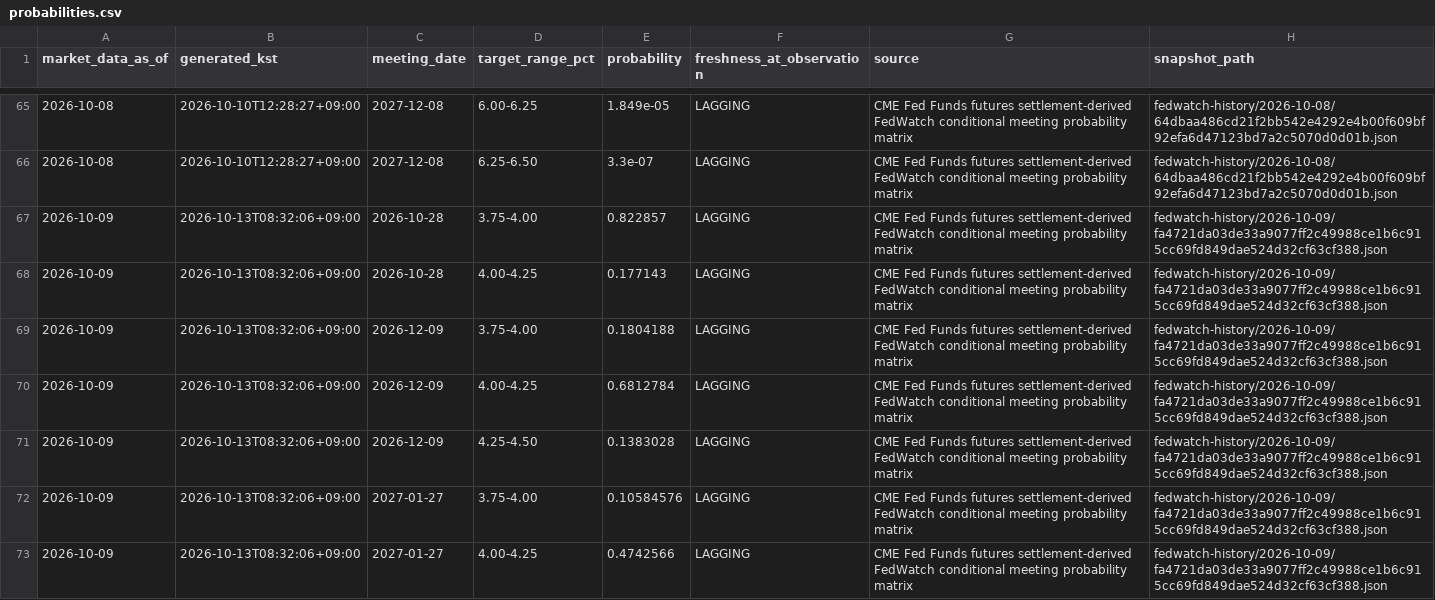
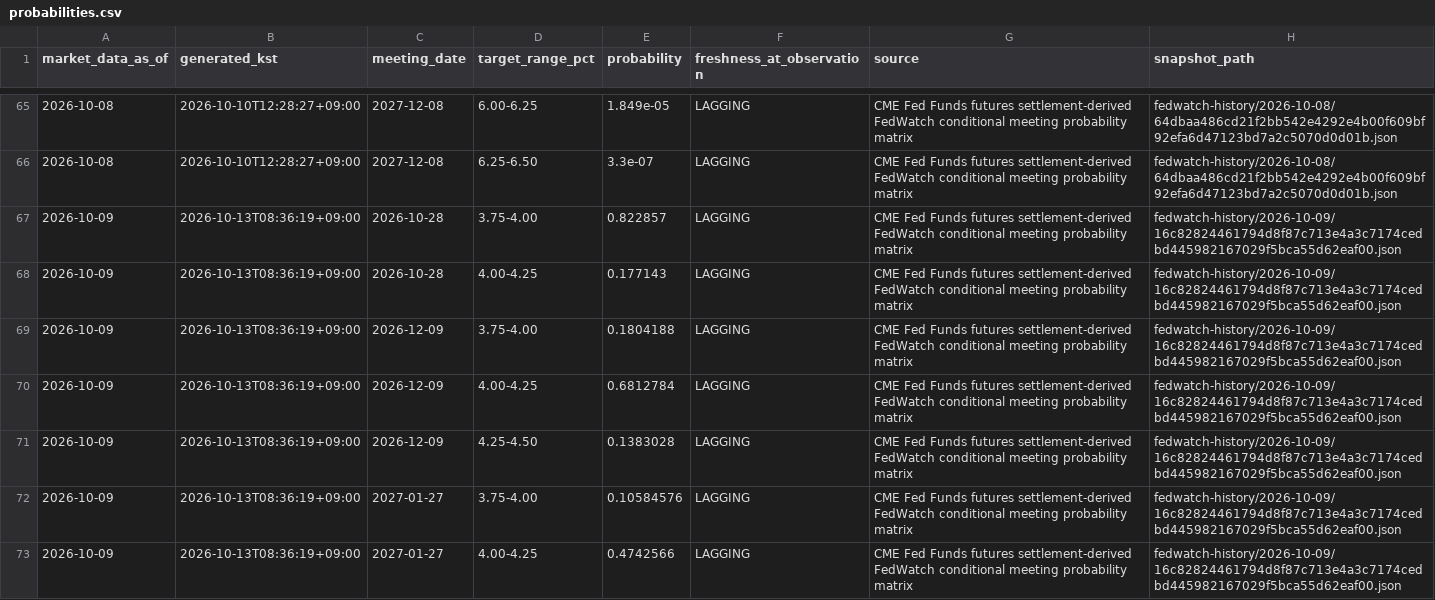
Before and after one commit to mauveplace/jjooni-control-tower, a CSV file: market-observatory/data/fedwatch-history/probabilities.csv, drawn as a sheet; only a part is shown, gaps mark what is left out; the diff covers the shown part only.

```diff
--- a/market-observatory/data/fedwatch-history/probabilities.csv
+++ b/market-observatory/data/fedwatch-history/probabilities.csv
@@ -66,8 +66,8 @@ market_data_as_of,generated_kst,meeting_date,target_range_pct,probability,freshn
 2026-10-08,2026-10-10T12:28:27+09:00,2027-12-08,6.25-6.50,3.3e-07,LAGGING,CME Fed Funds futures settlement-derived FedWatch conditional meeting probability matrix,fedwatch-history/2026-10-08/64dbaa486cd21f2bb542e4292e4b00f609bf92efa6d47123bd7a2c5070d0d01b.json
-2026-10-09,2026-10-13T08:32:06+09:00,2026-10-28,3.75-4.00,0.822857,LAGGING,CME Fed Funds futures settlement-derived FedWatch conditional meeting probability matrix,fedwatch-history/2026-10-09/fa4721da03de33a9077ff2c49988ce1b6c915cc69fd849dae524d32cf63cf388.json
-2026-10-09,2026-10-13T08:32:06+09:00,2026-10-28,4.00-4.25,0.177143,LAGGING,CME Fed Funds futures settlement-derived FedWatch conditional meeting probability matrix,fedwatch-history/2026-10-09/fa4721da03de33a9077ff2c49988ce1b6c915cc69fd849dae524d32cf63cf388.json
-2026-10-09,2026-10-13T08:32:06+09:00,2026-12-09,3.75-4.00,0.1804188,LAGGING,CME Fed Funds futures settlement-derived FedWatch conditional meeting probability matrix,fedwatch-history/2026-10-09/fa4721da03de33a9077ff2c49988ce1b6c915cc69fd849dae524d32cf63cf388.json
-2026-10-09,2026-10-13T08:32:06+09:00,2026-12-09,4.00-4.25,0.6812784,LAGGING,CME Fed Funds futures settlement-derived FedWatch conditional meeting probability matrix,fedwatch-history/2026-10-09/fa4721da03de33a9077ff2c49988ce1b6c915cc69fd849dae524d32cf63cf388.json
-2026-10-09,2026-10-13T08:32:06+09:00,2026-12-09,4.25-4.50,0.1383028,LAGGING,CME Fed Funds futures settlement-derived FedWatch conditional meeting probability matrix,fedwatch-history/2026-10-09/fa4721da03de33a9077ff2c49988ce1b6c915cc69fd849dae524d32cf63cf388.json
-2026-10-09,2026-10-13T08:32:06+09:00,2027-01-27,3.75-4.00,0.10584576,LAGGING,CME Fed Funds futures settlement-derived FedWatch conditional meeting probability matrix,fedwatch-history/2026-10-09/fa4721da03de33a9077ff2c49988ce1b6c915cc69fd849dae524d32cf63cf388.json
-2026-10-09,2026-10-13T08:32:06+09:00,2027-01-27,4.00-4.25,0.4742566,LAGGING,CME Fed Funds futures settlement-derived FedWatch conditional meeting probability matrix,fedwatch-history/2026-10-09/fa4721da03de33a9077ff2c49988ce1b6c915cc69fd849dae524d32cf63cf388.json
+2026-10-09,2026-10-13T08:36:19+09:00,2026-10-28,3.75-4.00,0.822857,LAGGING,CME Fed Funds futures settlement-derived FedWatch conditional meeting probability matrix,fedwatch-history/2026-10-09/16c82824461794d8f87c713e4a3c7174cedbd445982167029f5bca55d62eaf00.json
+2026-10-09,2026-10-13T08:36:19+09:00,2026-10-28,4.00-4.25,0.177143,LAGGING,CME Fed Funds futures settlement-derived FedWatch conditional meeting probability matrix,fedwatch-history/2026-10-09/16c82824461794d8f87c713e4a3c7174cedbd445982167029f5bca55d62eaf00.json
+2026-10-09,2026-10-13T08:36:19+09:00,2026-12-09,3.75-4.00,0.1804188,LAGGING,CME Fed Funds futures settlement-derived FedWatch conditional meeting probability matrix,fedwatch-history/2026-10-09/16c82824461794d8f87c713e4a3c7174cedbd445982167029f5bca55d62eaf00.json
+2026-10-09,2026-10-13T08:36:19+09:00,2026-12-09,4.00-4.25,0.6812784,LAGGING,CME Fed Funds futures settlement-derived FedWatch conditional meeting probability matrix,fedwatch-history/2026-10-09/16c82824461794d8f87c713e4a3c7174cedbd445982167029f5bca55d62eaf00.json
+2026-10-09,2026-10-13T08:36:19+09:00,2026-12-09,4.25-4.50,0.1383028,LAGGING,CME Fed Funds futures settlement-derived FedWatch conditional meeting probability matrix,fedwatch-history/2026-10-09/16c82824461794d8f87c713e4a3c7174cedbd445982167029f5bca55d62eaf00.json
+2026-10-09,2026-10-13T08:36:19+09:00,2027-01-27,3.75-4.00,0.10584576,LAGGING,CME Fed Funds futures settlement-derived FedWatch conditional meeting probability matrix,fedwatch-history/2026-10-09/16c82824461794d8f87c713e4a3c7174cedbd445982167029f5bca55d62eaf00.json
+2026-10-09,2026-10-13T08:36:19+09:00,2027-01-27,4.00-4.25,0.4742566,LAGGING,CME Fed Funds futures settlement-derived FedWatch conditional meeting probability matrix,fedwatch-history/2026-10-09/16c82824461794d8f87c713e4a3c7174cedbd445982167029f5bca55d62eaf00.json
```
Also changed, not shown: 114 edited cells elsewhere in this file, 6 other files.
